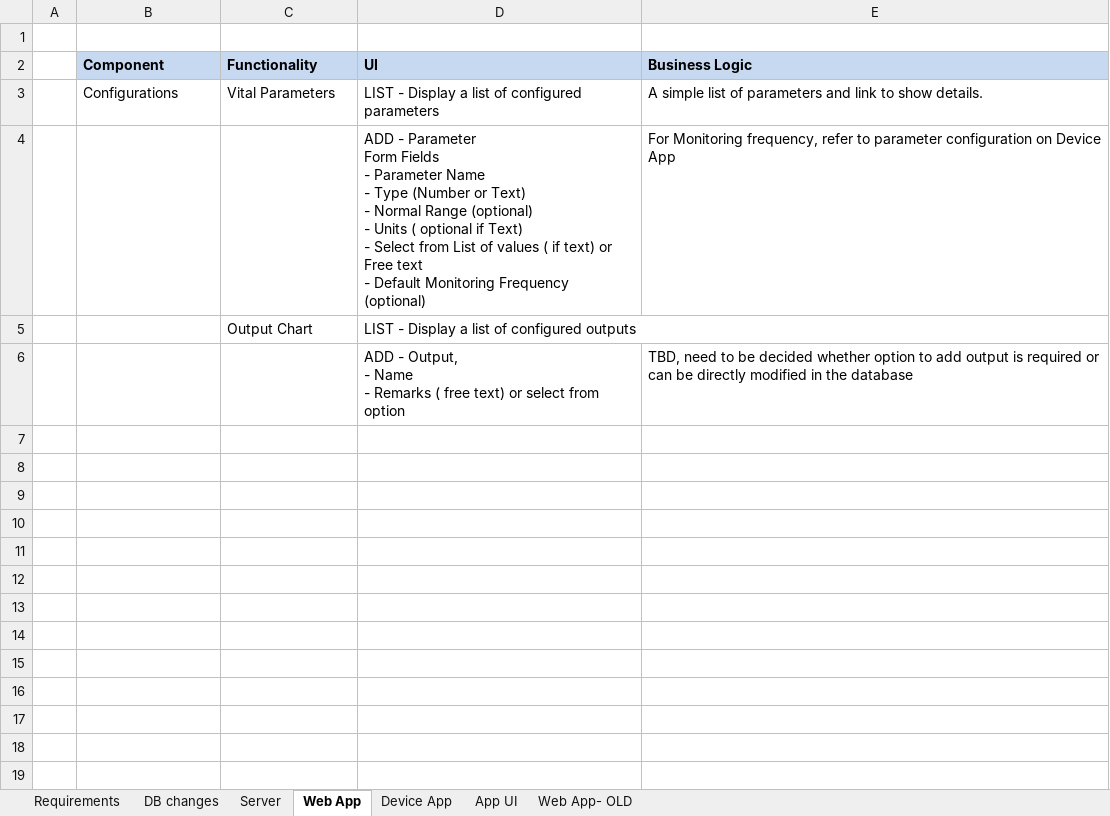
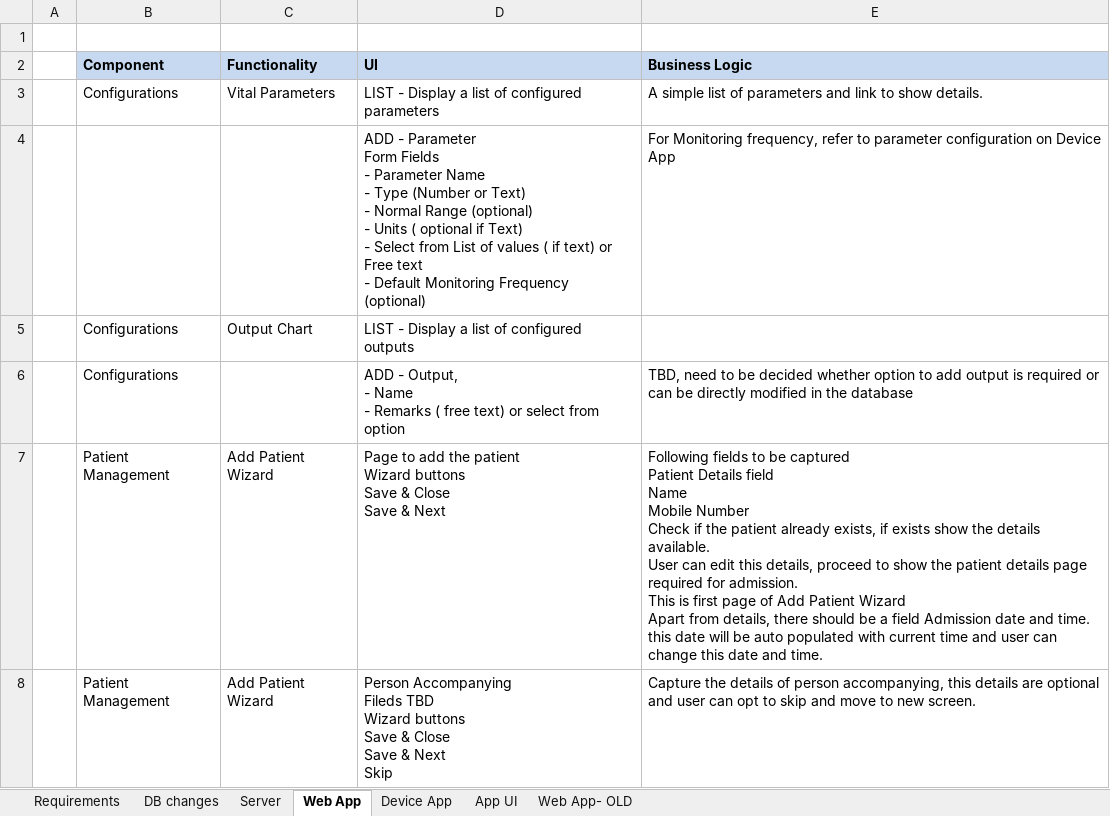
Before and after one commit to mandar-bhong/OpenSoach, an Excel workbook: trunk/technical/requirement/hospital-patient-file/v1.0/patientcare_v1.0.xlsx, sheet Web App, drawn as a sheet; only a part is shown; values as stored, in another font and other column widths than the file's, no borders; ↵ is a line break in a cell; the diff covers the shown part only; the diff names each change by its address in the sheet, - before the commit and + after, or states it on an @@ line.

Commit message:
Added requirements for web : patient management

```diff
--- a/trunk/technical/requirement/hospital-patient-file/v1.0/patientcare_v1.0.xlsx (sheet Web App)
+++ b/trunk/technical/requirement/hospital-patient-file/v1.0/patientcare_v1.0.xlsx (sheet Web App)
-B5:B6 (Component): (empty)
+B5:B6 (Component): Configurations
+row 7:  | Patient Management | Add Patient Wizard | Page to add the patient ↵ Wizard buttons ↵ Save & Close ↵ Save & Next | Following fields to be captured ↵ Patient Details field ↵ Name ↵ Mobile Number ↵ Check if the patient already exists, if exists show the details available. ↵ User can edit this details, proceed to show the patient details page required for admission. ↵ This is first page of Add Patient Wizard ↵ Apart from details, there should be a field Admission date and time. this date will be auto populated with current time and user can change this date and time.
+row 8:  | Patient Management | Add Patient Wizard | Person Accompanying ↵ Fileds TBD ↵ Wizard buttons ↵ Save & Close ↵ Save & Next ↵ Skip | Capture the details of person accompanying, this details are optional and user can opt to skip and move to new screen.
```
Also changed, not shown: 11 added rows elsewhere in this sheet.
